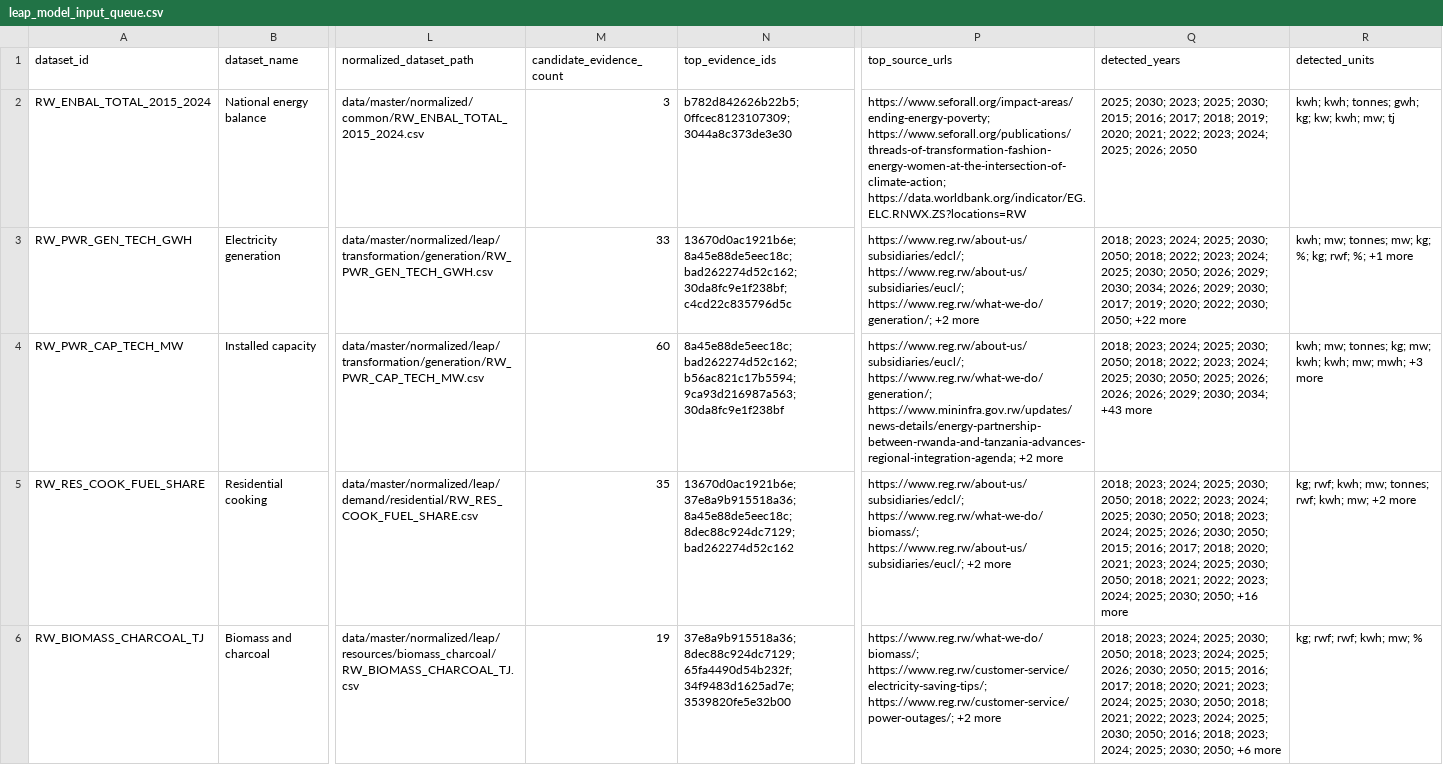
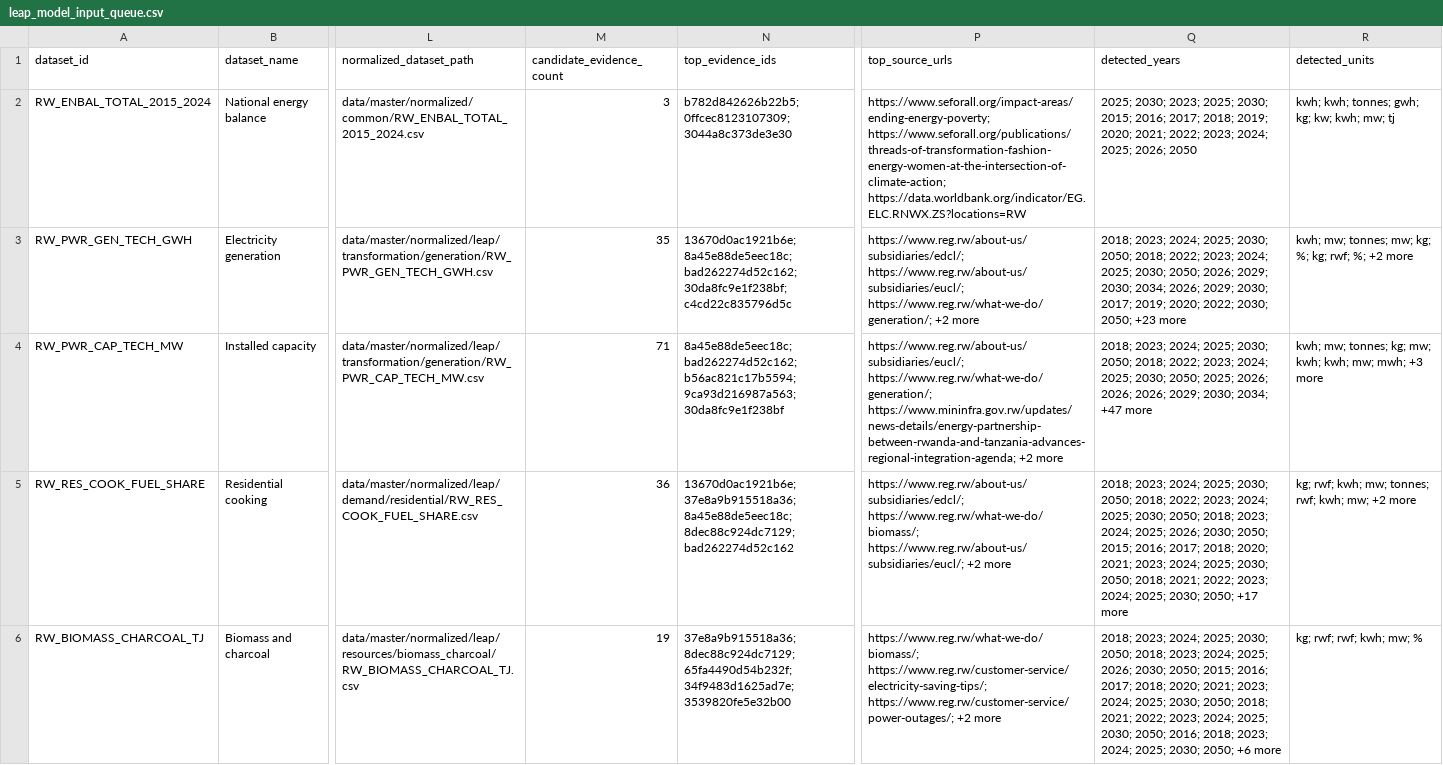
Before and after one commit to Naphymoro/energim-data-hub, a CSV file: data/master/exports/csv/leap_model_input_queue.csv, drawn as a sheet; only a part is shown, gaps mark what is left out; the diff covers the shown part only; the diff names each change by its address in the sheet, - before the commit and + after, or states it on an @@ line.

```diff
--- a/data/master/exports/csv/leap_model_input_queue.csv
+++ b/data/master/exports/csv/leap_model_input_queue.csv
-M3 (candidate_evidence_count): 33
+M3 (candidate_evidence_count): 35
-Q3 (detected_years): …2030; 2050; +22 more
+Q3 (detected_years): …2030; 2050; +23 more
-R3 (detected_units): …rwf; %; +1 more
+R3 (detected_units): …rwf; %; +2 more
-M4 (candidate_evidence_count): 60
+M4 (candidate_evidence_count): 71
-Q4 (detected_years): …2030; 2034; +43 more
+Q4 (detected_years): …2030; 2034; +47 more
-M5 (candidate_evidence_count): 35
+M5 (candidate_evidence_count): 36
-Q5 (detected_years): …2030; 2050; +16 more
+Q5 (detected_years): …2030; 2050; +17 more
```
Also changed, not shown: 12 edited cells elsewhere in this file, data/master/exports/csv/model_input_queue.csv, data/master/exports/csv/nemo_model_input_queue.csv, 23 other files.
